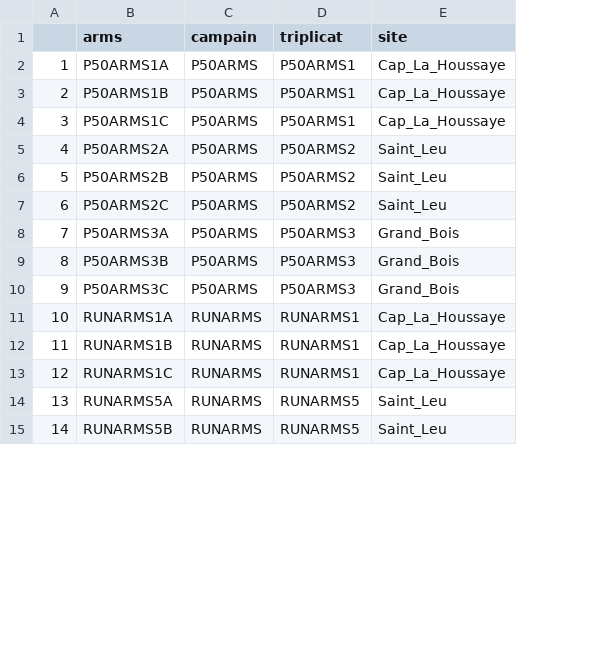
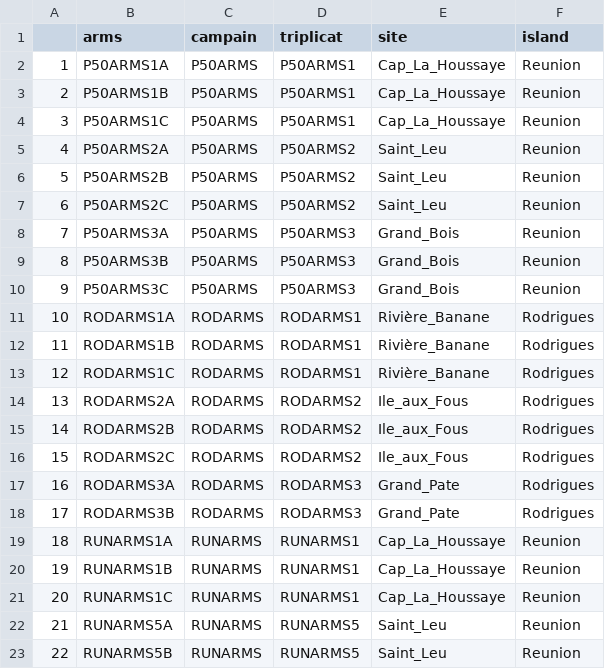
Before and after one commit to BaptisteFrattini/MESO_ARMS_2024, a CSV file: data/derived-data/metadata_mean_clean.csv, drawn as a sheet; only a part is shown; addresses are those after the commit; the diff names each change by its address in the sheet, - before the commit and + after, or states it on an @@ line.

```diff
--- a/data/derived-data/metadata_mean_clean.csv
+++ b/data/derived-data/metadata_mean_clean.csv
+column F (island), rows 2-10: all Reunion; rows 19-23: all Reunion
+row 11: 10 | RODARMS1A | RODARMS | RODARMS1 | Rivière_Banane | Rodrigues
+row 12: 11 | RODARMS1B | RODARMS | RODARMS1 | Rivière_Banane | Rodrigues
+row 13: 12 | RODARMS1C | RODARMS | RODARMS1 | Rivière_Banane | Rodrigues
+row 14: 13 | RODARMS2A | RODARMS | RODARMS2 | Ile_aux_Fous | Rodrigues
+row 15: 14 | RODARMS2B | RODARMS | RODARMS2 | Ile_aux_Fous | Rodrigues
+row 16: 15 | RODARMS2C | RODARMS | RODARMS2 | Ile_aux_Fous | Rodrigues
+row 17: 16 | RODARMS3A | RODARMS | RODARMS3 | Grand_Pate | Rodrigues
+row 18: 17 | RODARMS3B | RODARMS | RODARMS3 | Grand_Pate | Rodrigues
@@ column A renumbered from row 19 down @@
```
Also changed, not shown: data/derived-data/data_mean_pool_clean.csv, 31 other files.
